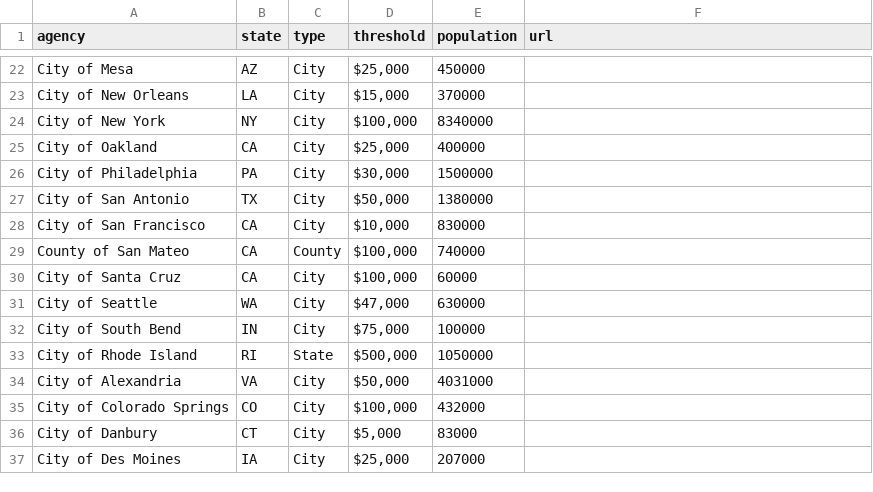
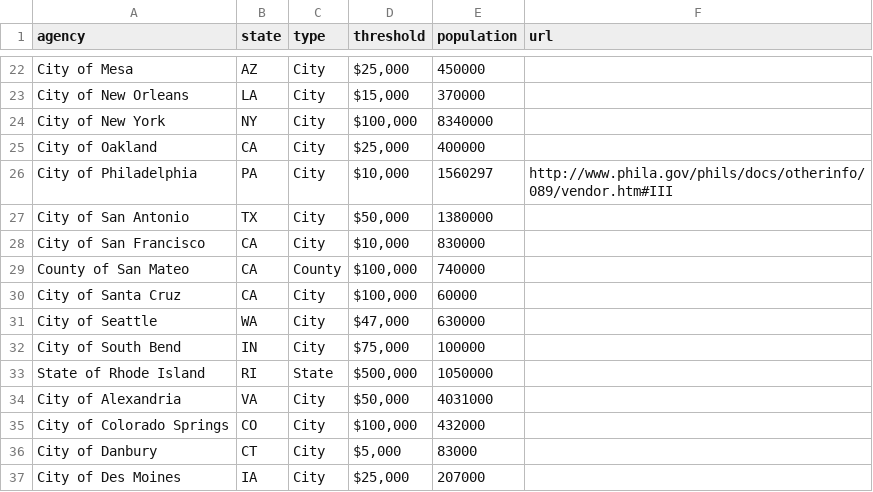
Before and after one commit to munirent/openprocure, a CSV file: procurement.csv, drawn as a sheet; only a part is shown, gaps mark what is left out.

```diff
--- a/procurement.csv
+++ b/procurement.csv
@@ -25,3 +25,3 @@ City of New York,NY,City,"$100,000",8340000
 City of Oakland,CA,City,"$25,000",400000
-City of Philadelphia,PA,City,"$30,000",1500000
+City of Philadelphia,PA,City,"$10,000",1560297,http://www.phila.gov/phils/docs/otherinfo/089/vendor.htm#III
 City of San Antonio,TX,City,"$50,000",1380000
@@ -32,3 +32,3 @@ City of Seattle,WA,City,"$47,000",630000
 City of South Bend,IN,City,"$75,000",100000
-City of Rhode Island,RI,State,"$500,000",1050000
+State of Rhode Island,RI,State,"$500,000",1050000
 City of Alexandria,VA,City,"$50,000",4031000
```
Also changed, not shown: 2 other files.
